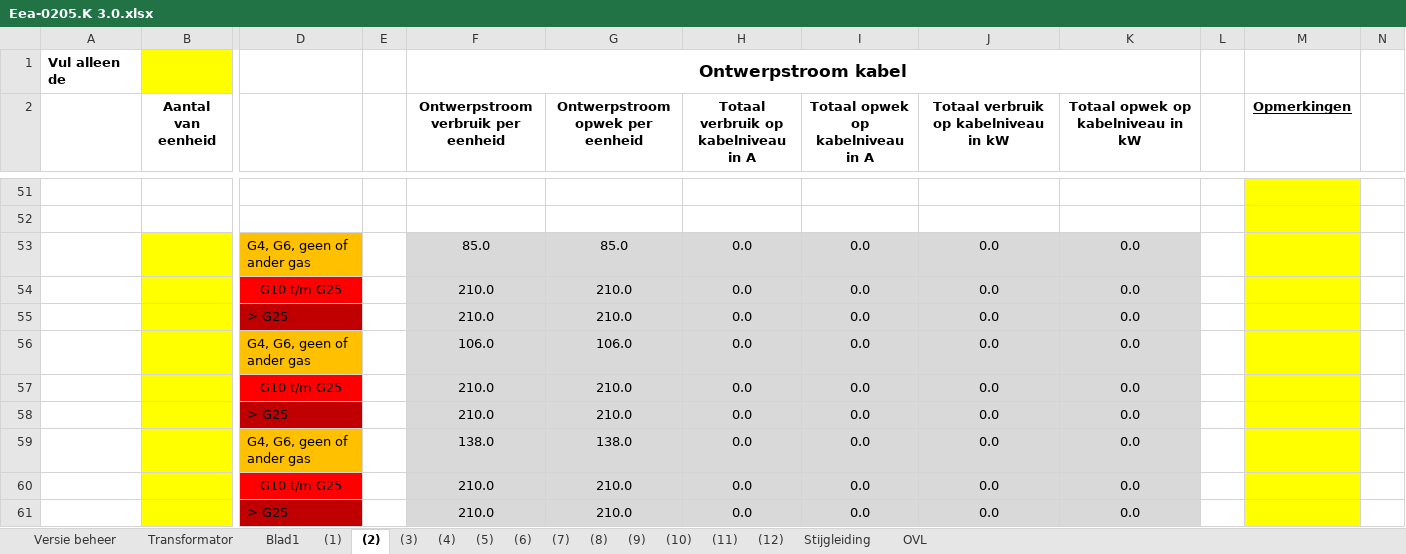
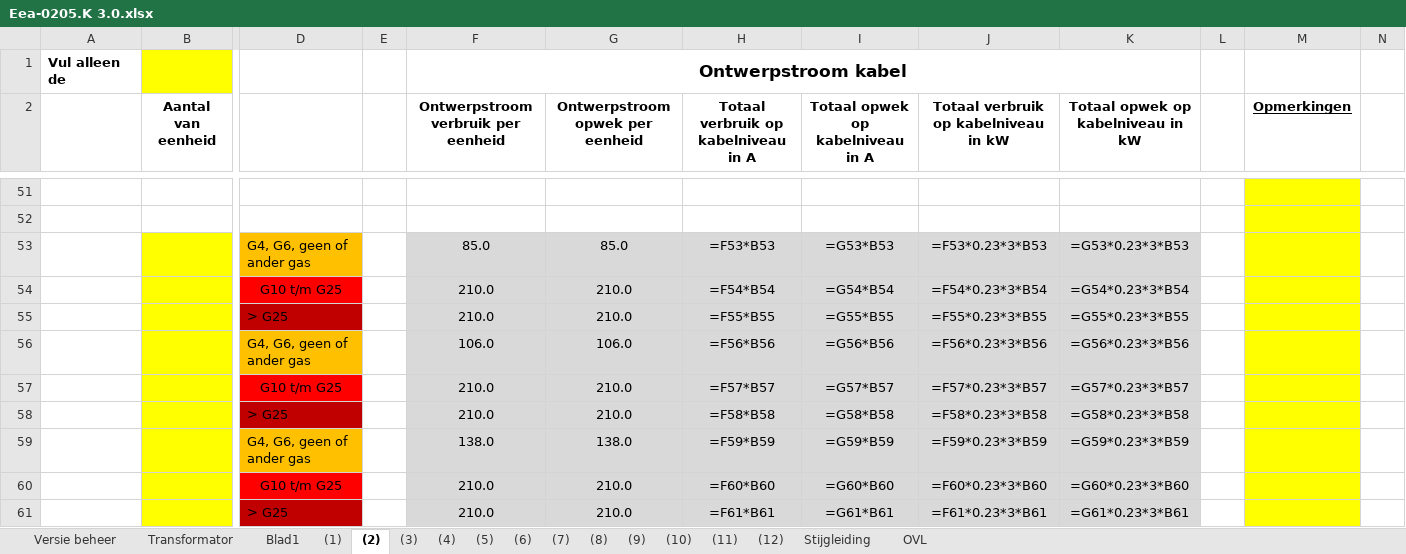
Before and after one commit to LukaStuurman/AutoCAD-Enexis-kabels-checker, an Excel workbook: src/Enexis.KabelChecker.AutoCAD/Resources/Eea-0205.K 3.0.xlsx, sheet (2), drawn as a sheet; only a part is shown, gaps mark what is left out; values as stored, in another font and other column widths than the file's, no borders; formulas without a stored value are shown as written; charts and pictures and conditional formats not drawn; removed rows and columns are numbered as before the commit, all else as after; rows hold the shown columns only; the diff covers the shown part only; the diff names each change by its address in the sheet, - before the commit and + after, or states it on an @@ line.

```diff
--- a/src/Enexis.KabelChecker.AutoCAD/Resources/Eea-0205.K 3.0.xlsx (sheet (2))
+++ b/src/Enexis.KabelChecker.AutoCAD/Resources/Eea-0205.K 3.0.xlsx (sheet (2))
-H53: 0.0
+H53: =F53*B53
-I53 (Totaal opwek op kabelniveau in A): 0.0
+I53 (Totaal opwek op kabelniveau in A): =G53*B53
-J53: 0.0
+J53: =F53*0.23*3*B53
-K53: 0.0
+K53: =G53*0.23*3*B53
-row 54:  |  | G10 t/m G25 |  | 210.0 | 210.0 | 0.0 | 0.0 | 0.0 | 0.0
-row 55:  |  | > G25 |  | 210.0 | 210.0 | 0.0 | 0.0 | 0.0 | 0.0
+row 54:  |  | G10 t/m G25 |  | 210.0 | 210.0 | =F54*B54 | =G54*B54 | =F54*0.23*3*B54 | =G54*0.23*3*B54
+row 55:  |  | > G25 |  | 210.0 | 210.0 | =F55*B55 | =G55*B55 | =F55*0.23*3*B55 | =G55*0.23*3*B55
-H56: 0.0
+H56: =F56*B56
-I56 (Totaal opwek op kabelniveau in A): 0.0
+I56 (Totaal opwek op kabelniveau in A): =G56*B56
-J56: 0.0
+J56: =F56*0.23*3*B56
-K56: 0.0
+K56: =G56*0.23*3*B56
-H57: 0.0
+H57: =F57*B57
-I57 (Totaal opwek op kabelniveau in A): 0.0
+I57 (Totaal opwek op kabelniveau in A): =G57*B57
-J57: 0.0
+J57: =F57*0.23*3*B57
-K57: 0.0
+K57: =G57*0.23*3*B57
-H58: 0.0
+H58: =F58*B58
-I58 (Totaal opwek op kabelniveau in A): 0.0
+I58 (Totaal opwek op kabelniveau in A): =G58*B58
-J58: 0.0
+J58: =F58*0.23*3*B58
-K58: 0.0
+K58: =G58*0.23*3*B58
-H59: 0.0
+H59: =F59*B59
-I59 (Totaal opwek op kabelniveau in A): 0.0
+I59 (Totaal opwek op kabelniveau in A): =G59*B59
-J59: 0.0
+J59: =F59*0.23*3*B59
-K59: 0.0
+K59: =G59*0.23*3*B59
-H60: 0.0
+H60: =F60*B60
-I60 (Totaal opwek op kabelniveau in A): 0.0
+I60 (Totaal opwek op kabelniveau in A): =G60*B60
-J60: 0.0
+J60: =F60*0.23*3*B60
-K60: 0.0
+K60: =G60*0.23*3*B60
-H61: 0.0
+H61: =F61*B61
-I61 (Totaal opwek op kabelniveau in A): 0.0
+I61 (Totaal opwek op kabelniveau in A): =G61*B61
-J61: 0.0
+J61: =F61*0.23*3*B61
-K61: 0.0
+K61: =G61*0.23*3*B61
```
Also changed, not shown: 51 added rows, 51 removed rows and 54 edited cells elsewhere in this sheet, sheet (1), sheet (3), sheet (12), sheet (8), sheet (9), sheet (11), 7 more sheets, hidden cells, 3 other files.
